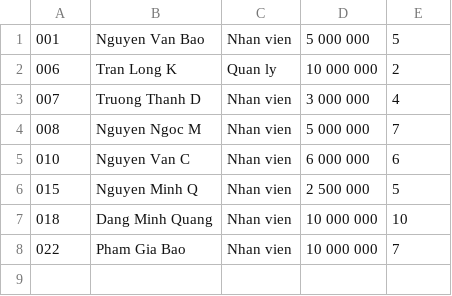
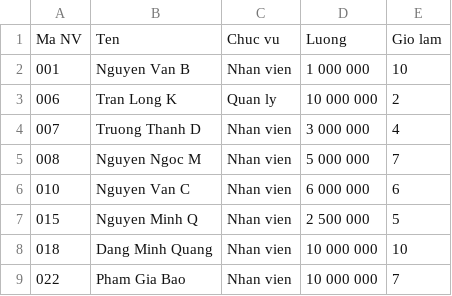
Before and after one commit to ChinhDao2909/C_plus_plus_US, a CSV file: employees.csv, drawn as a sheet.

Commit message:
Update employees.csv
File dữ liệu cho QuanLy_NhanVIen
để chung trong file project

```diff
--- a/employees.csv
+++ b/employees.csv
@@ -1,2 +1,3 @@
-001,Nguyen Van Bao,Nhan vien,5 000 000,5
+Ma NV,Ten,Chuc vu,Luong,Gio lam
+001,Nguyen Van B,Nhan vien,1 000 000,10
 006,Tran Long K,Quan ly,10 000 000,2
```
